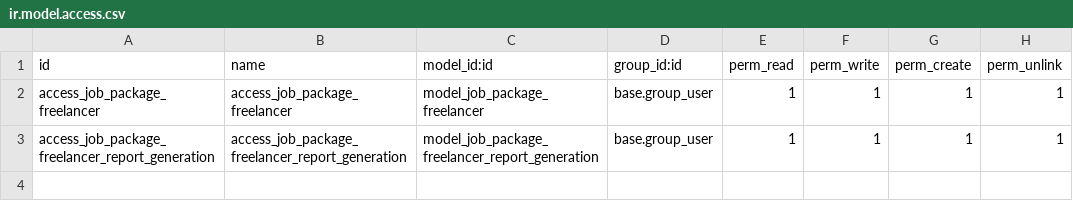
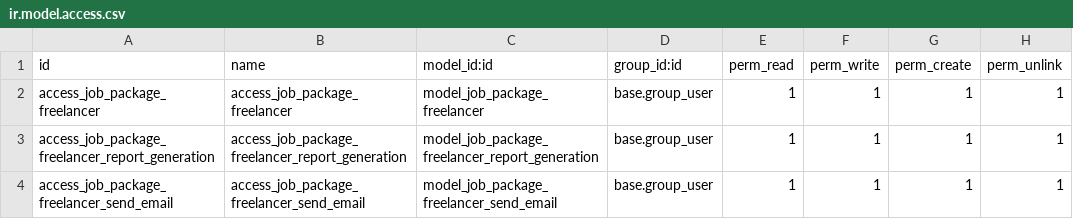
Before and after one commit to kmmelcher/job_package_1, a CSV file: job_package_1/security/ir.model.access.csv, drawn as a sheet.

Commit message:
[Added] Feature to Send Email Based Attachments

```diff
--- a/job_package_1/security/ir.model.access.csv
+++ b/job_package_1/security/ir.model.access.csv
@@ -3 +3,2 @@ access_job_package_freelancer,access_job_package_freelancer,model_job_package_fr
 access_job_package_freelancer_report_generation,access_job_package_freelancer_report_generation,model_job_package_freelancer_report_generation,base.group_user,1,1,1,1
+access_job_package_freelancer_send_email,access_job_package_freelancer_send_email,model_job_package_freelancer_send_email,base.group_user,1,1,1,1
```
Also changed, not shown: 8 other files.
